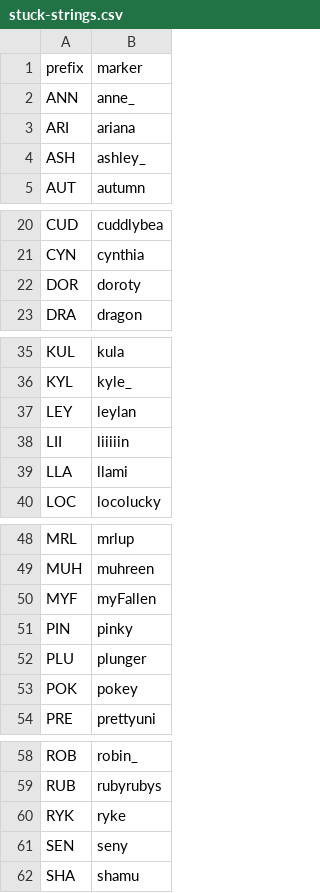
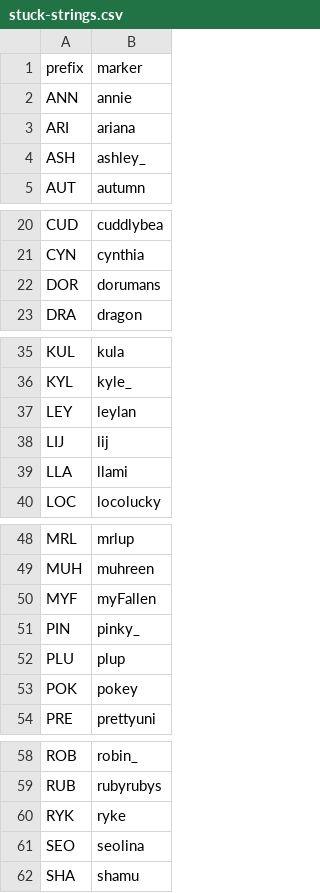
Before and after one commit to veprice/tileSetter, a CSV file: data/stuck-strings.csv, drawn as a sheet; only a part is shown, gaps mark what is left out.

Commit message:
LII -> LIJ

```diff
--- a/data/stuck-strings.csv
+++ b/data/stuck-strings.csv
@@ -1,3 +1,3 @@
 prefix,marker
-ANN,anne_
+ANN,annie
 ARI,ariana
@@ -21,3 +21,3 @@ CUD,cuddlybea
 CYN,cynthia
-DOR,doroty
+DOR,dorumans
 DRA,dragon
@@ -37,3 +37,3 @@ KYL,kyle_
 LEY,leylan
-LII,liiiiin
+LIJ,lij
 LLA,llami
@@ -50,4 +50,4 @@ MUH,muhreen
 MYF,myFallen
-PIN,pinky
-PLU,plunger
+PIN,pinky_
+PLU,plup
 POK,pokey
@@ -60,3 +60,3 @@ RUB,rubyrubys
 RYK,ryke
-SEN,seny
+SEO,seolina
 SHA,shamu
```
